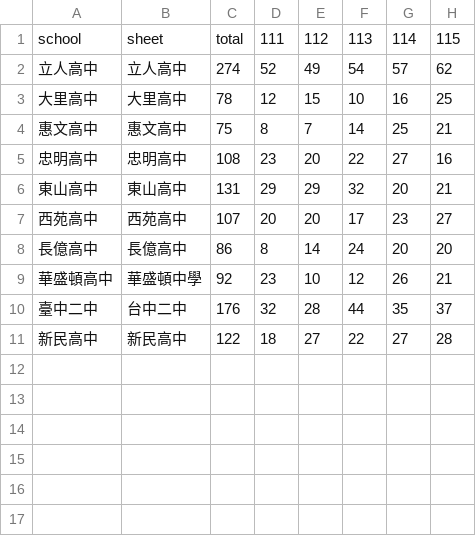
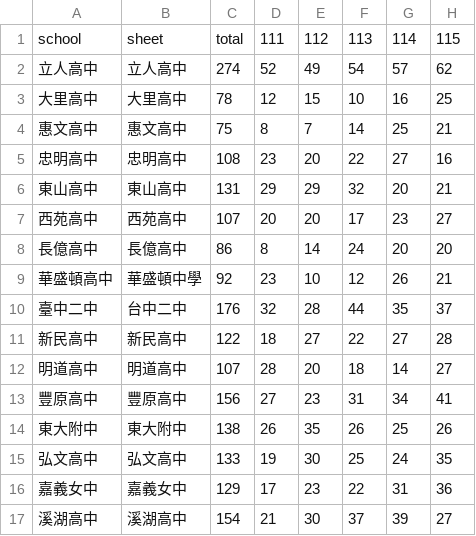
Before and after one commit to ctyangthu/hs-admission-111-115, a CSV file: data/head.csv, drawn as a sheet; the diff names each change by its address in the sheet, - before the commit and + after, or states it on an @@ line.

```diff
--- a/data/head.csv
+++ b/data/head.csv
+row 12: 明道高中 | 明道高中 | 107 | 28 | 20 | 18 | 14 | 27
+row 13: 豐原高中 | 豐原高中 | 156 | 27 | 23 | 31 | 34 | 41
+row 14: 東大附中 | 東大附中 | 138 | 26 | 35 | 26 | 25 | 26
+row 15: 弘文高中 | 弘文高中 | 133 | 19 | 30 | 25 | 24 | 35
+row 16: 嘉義女中 | 嘉義女中 | 129 | 17 | 23 | 22 | 31 | 36
+row 17: 溪湖高中 | 溪湖高中 | 154 | 21 | 30 | 37 | 39 | 27
```
Also changed, not shown: data/chan_long.csv, data/summary_dept.csv, 13 other files.
